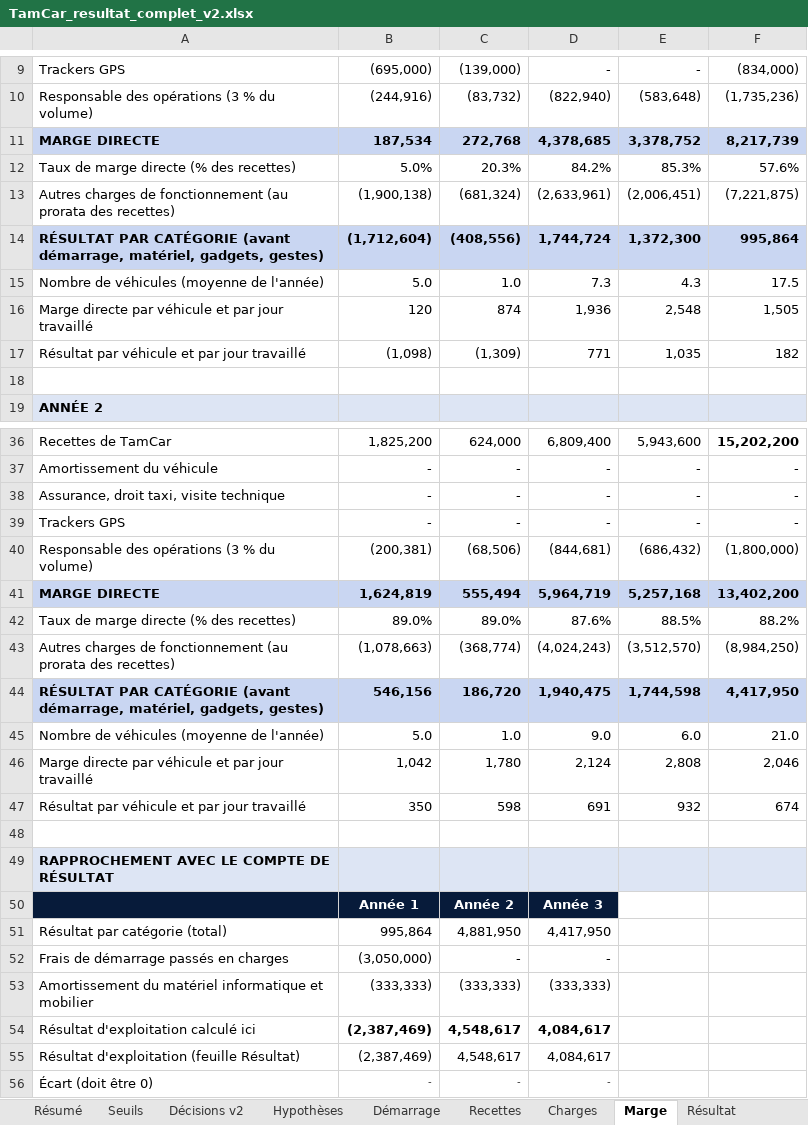
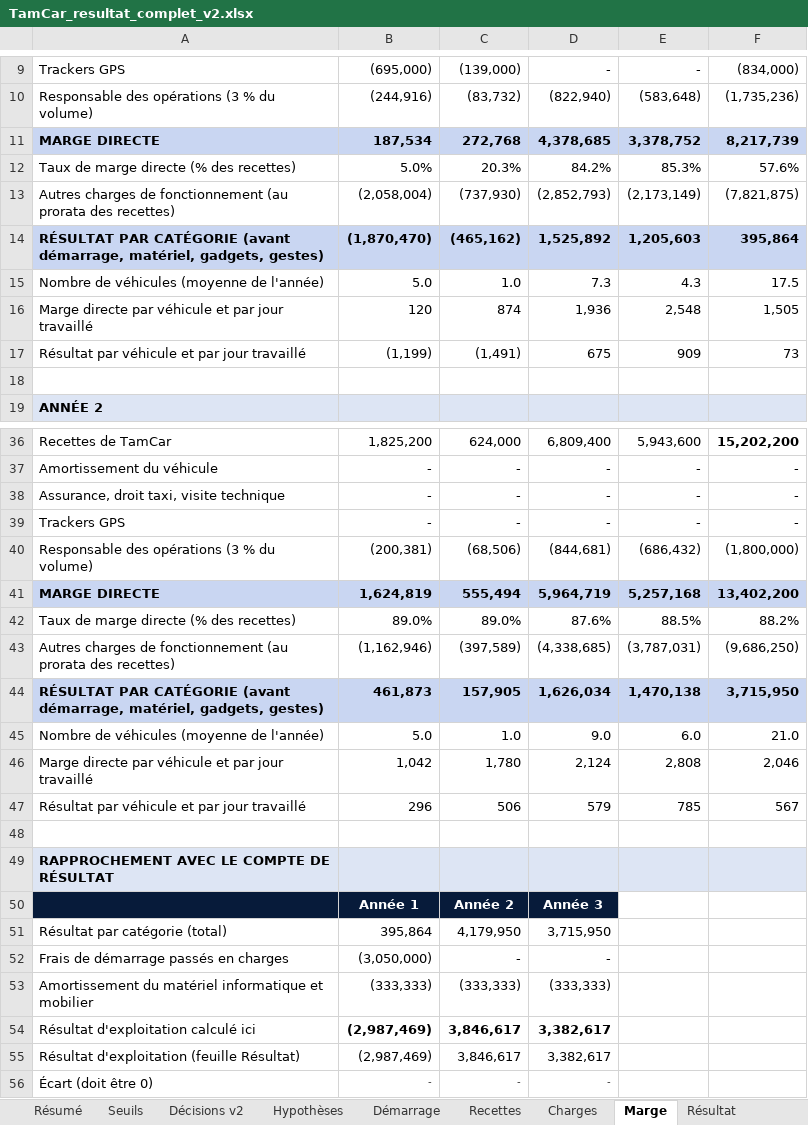
Before and after one commit to benaelquenum/tamcar, an Excel workbook: TamCar_resultat_complet_v2.xlsx, sheet Marge, drawn as a sheet; only a part is shown, gaps mark what is left out; values as stored, in another font and other column widths than the file's, no borders; removed rows and columns are numbered as before the commit, all else as after; the diff covers the shown part only; the diff names each change by its address in the sheet, - before the commit and + after, or states it on an @@ line.

```diff
--- a/TamCar_resultat_complet_v2.xlsx (sheet Marge)
+++ b/TamCar_resultat_complet_v2.xlsx (sheet Marge)
-row 13: Autres charges de fonctionnement (au prorata des recettes) | (1,900,138) | (681,324) | (2,633,961) | (2,006,451) | (7,221,875)
-row 14: RÉSULTAT PAR CATÉGORIE (avant démarrage, matériel, gadgets, gestes) | (1,712,604) | (408,556) | 1,744,724 | 1,372,300 | 995,864
+row 13: Autres charges de fonctionnement (au prorata des recettes) | (2,058,004) | (737,930) | (2,852,793) | (2,173,149) | (7,821,875)
+row 14: RÉSULTAT PAR CATÉGORIE (avant démarrage, matériel, gadgets, gestes) | (1,870,470) | (465,162) | 1,525,892 | 1,205,603 | 395,864
-row 17: Résultat par véhicule et par jour travaillé | (1,098) | (1,309) | 771 | 1,035 | 182
+row 17: Résultat par véhicule et par jour travaillé | (1,199) | (1,491) | 675 | 909 | 73
-row 43: Autres charges de fonctionnement (au prorata des recettes) | (1,078,663) | (368,774) | (4,024,243) | (3,512,570) | (8,984,250)
-row 44: RÉSULTAT PAR CATÉGORIE (avant démarrage, matériel, gadgets, gestes) | 546,156 | 186,720 | 1,940,475 | 1,744,598 | 4,417,950
+row 43: Autres charges de fonctionnement (au prorata des recettes) | (1,162,946) | (397,589) | (4,338,685) | (3,787,031) | (9,686,250)
+row 44: RÉSULTAT PAR CATÉGORIE (avant démarrage, matériel, gadgets, gestes) | 461,873 | 157,905 | 1,626,034 | 1,470,138 | 3,715,950
-row 47: Résultat par véhicule et par jour travaillé | 350 | 598 | 691 | 932 | 674
+row 47: Résultat par véhicule et par jour travaillé | 296 | 506 | 579 | 785 | 567
-row 51: Résultat par catégorie (total) | 995,864 | 4,881,950 | 4,417,950
+row 51: Résultat par catégorie (total) | 395,864 | 4,179,950 | 3,715,950
-row 54: Résultat d'exploitation calculé ici | (2,387,469) | 4,548,617 | 4,084,617
-row 55: Résultat d'exploitation (feuille Résultat) | (2,387,469) | 4,548,617 | 4,084,617
+row 54: Résultat d'exploitation calculé ici | (2,987,469) | 3,846,617 | 3,382,617
+row 55: Résultat d'exploitation (feuille Résultat) | (2,987,469) | 3,846,617 | 3,382,617
```
Also changed, not shown: 3 added rows and 3 removed rows elsewhere in this sheet, sheet Mensuel, sheet Résultat, sheet Résumé, sheet Synthèse, sheet Charges, sheet Hypothèses, scenarios/levee_13M/TamCar_resultat_complet_v2_13M.xlsx, scenarios/levee_13M_7motos/TamCar_resultat_complet_v2_13M_7motos.xlsx.
